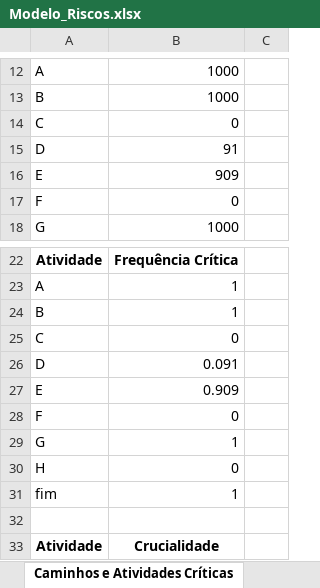
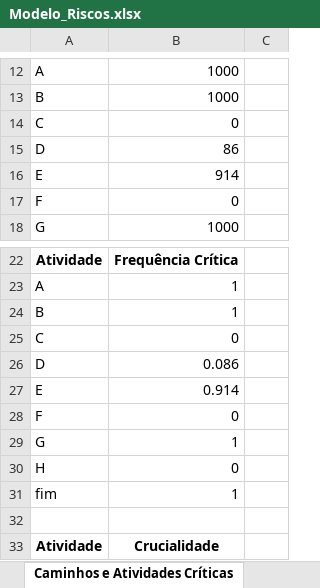
Before and after one commit to gaba23/ARNA_UFPE, an Excel workbook: api/Modelo_Riscos.xlsx, sheet Caminhos e Atividades Críticas, drawn as a sheet; only a part is shown, gaps mark what is left out; values as stored, in another font and other column widths than the file's, no borders; the diff covers the shown part only; the diff names each change by its address in the sheet, - before the commit and + after, or states it on an @@ line.

```diff
--- a/api/Modelo_Riscos.xlsx (sheet Caminhos e Atividades Críticas)
+++ b/api/Modelo_Riscos.xlsx (sheet Caminhos e Atividades Críticas)
-B15: 91
+B15: 86
-B16: 909
+B16: 914
-B26: 0.091
+B26: 0.086
-B27: 0.909
+B27: 0.914
```
Also changed, not shown: 15 edited cells elsewhere in this sheet, sheet Riscos, sheet Tempos e Caminhos, sheet Distribuição Projeto e Risco, 33 other files.
